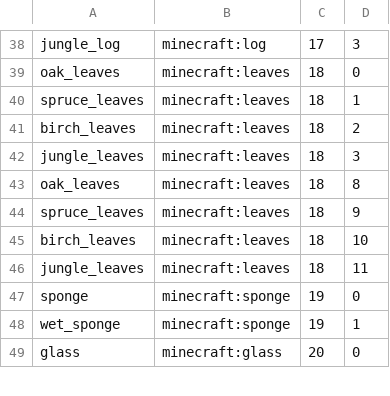
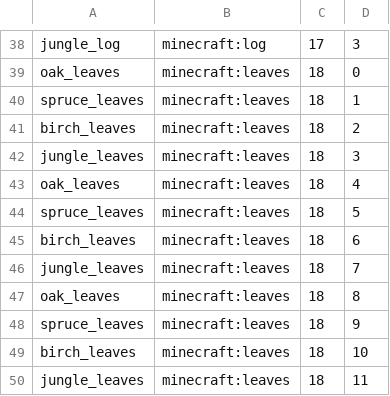
Before and after one commit to Cmyna/LittleTilesConvertor, a CSV file: schematic2littleTiles/src/main/resources/idTable/minecraft1.12_blockIDMap.csv, drawn as a sheet; only a part is shown, gaps mark what is left out; the shorter side is filled out with more unchanged rows.

```diff
--- a/schematic2littleTiles/src/main/resources/idTable/minecraft1.12_blockIDMap.csv
+++ b/schematic2littleTiles/src/main/resources/idTable/minecraft1.12_blockIDMap.csv
@@ -42,2 +42,6 @@ birch_leaves,minecraft:leaves,18,2
 jungle_leaves,minecraft:leaves,18,3
+oak_leaves,minecraft:leaves,18,4
+spruce_leaves,minecraft:leaves,18,5
+birch_leaves,minecraft:leaves,18,6
+jungle_leaves,minecraft:leaves,18,7
 oak_leaves,minecraft:leaves,18,8
```
Also changed, not shown: schematic2littleTiles/idTable/minecraft1.12_blockIDMap.csv, 19 other files.
